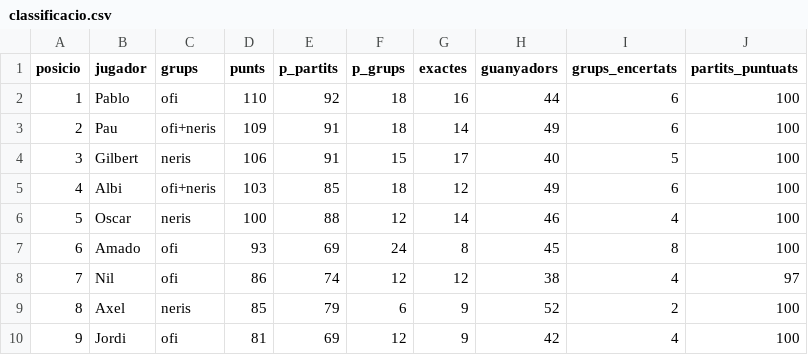
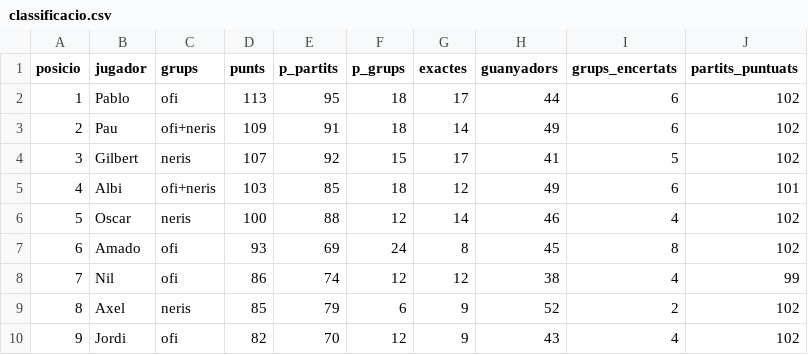
Before and after one commit to Pau-Fontanet/mundial-2026, a CSV file: data/classificacio.csv, drawn as a sheet.

```diff
--- a/data/classificacio.csv
+++ b/data/classificacio.csv
@@ -1,10 +1,10 @@
 posicio,jugador,grups,punts,p_partits,p_grups,exactes,guanyadors,grups_encertats,partits_puntuats
-1,Pablo,ofi,110,92,18,16,44,6,100
-2,Pau,ofi+neris,109,91,18,14,49,6,100
-3,Gilbert,neris,106,91,15,17,40,5,100
-4,Albi,ofi+neris,103,85,18,12,49,6,100
-5,Oscar,neris,100,88,12,14,46,4,100
-6,Amado,ofi,93,69,24,8,45,8,100
-7,Nil,ofi,86,74,12,12,38,4,97
-8,Axel,neris,85,79,6,9,52,2,100
-9,Jordi,ofi,81,69,12,9,42,4,100
+1,Pablo,ofi,113,95,18,17,44,6,102
+2,Pau,ofi+neris,109,91,18,14,49,6,102
+3,Gilbert,neris,107,92,15,17,41,5,102
+4,Albi,ofi+neris,103,85,18,12,49,6,101
+5,Oscar,neris,100,88,12,14,46,4,102
+6,Amado,ofi,93,69,24,8,45,8,102
+7,Nil,ofi,86,74,12,12,38,4,99
+8,Axel,neris,85,79,6,9,52,2,102
+9,Jordi,ofi,82,70,12,9,43,4,102
```
Also changed, not shown: data/partits.csv, data/resultats.csv, 1 other file.
